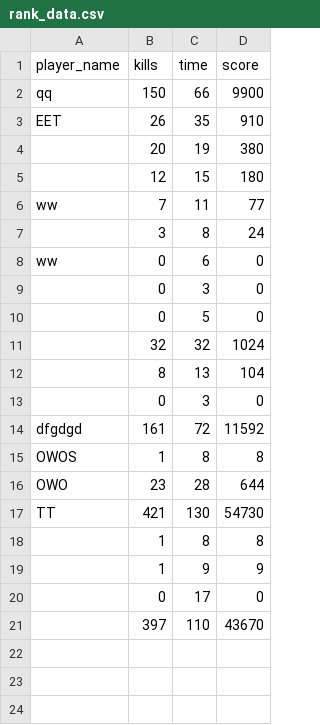
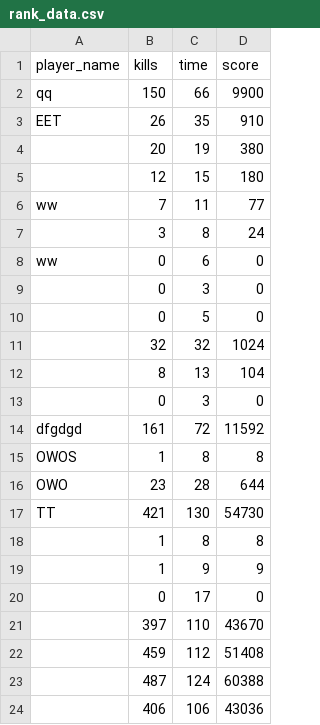
Before and after one commit to ARG-NCTU/oop-proj-survive, a CSV file: rank_data.csv, drawn as a sheet; the diff names each change by its address in the sheet, - before the commit and + after, or states it on an @@ line.

```diff
--- a/rank_data.csv
+++ b/rank_data.csv
+row 22:  | 459 | 112 | 51408
+row 23:  | 487 | 124 | 60388
+row 24:  | 406 | 106 | 43036
```
Also changed, not shown: 1 other file.
